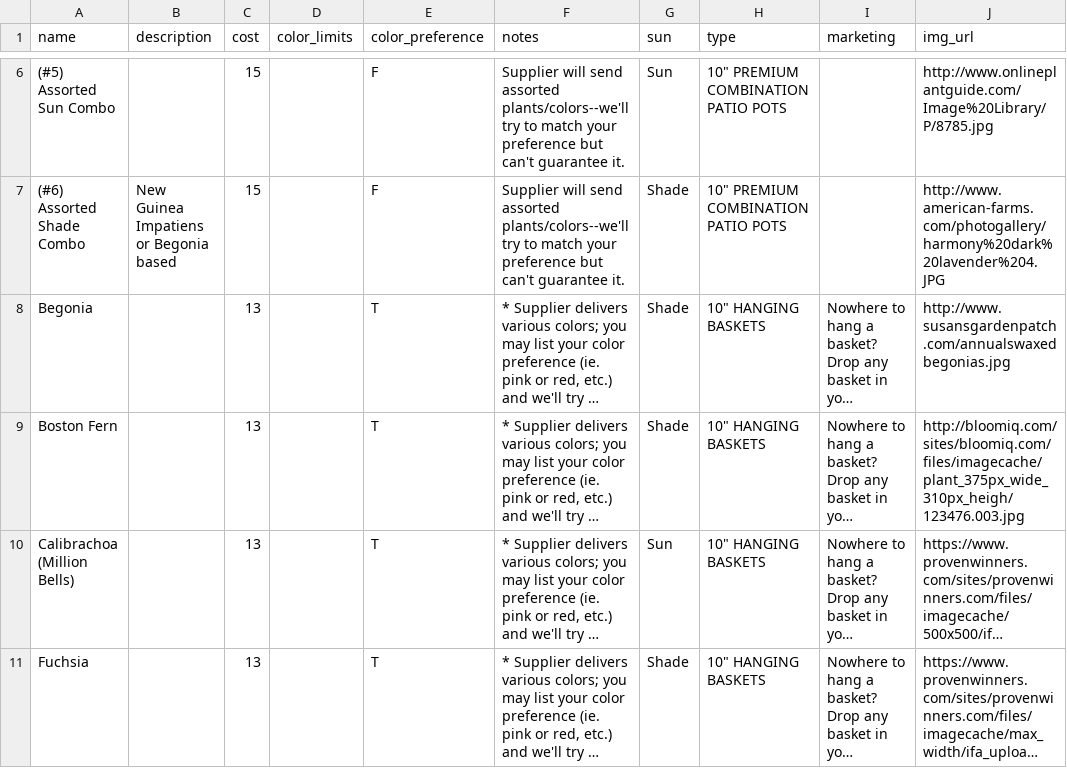
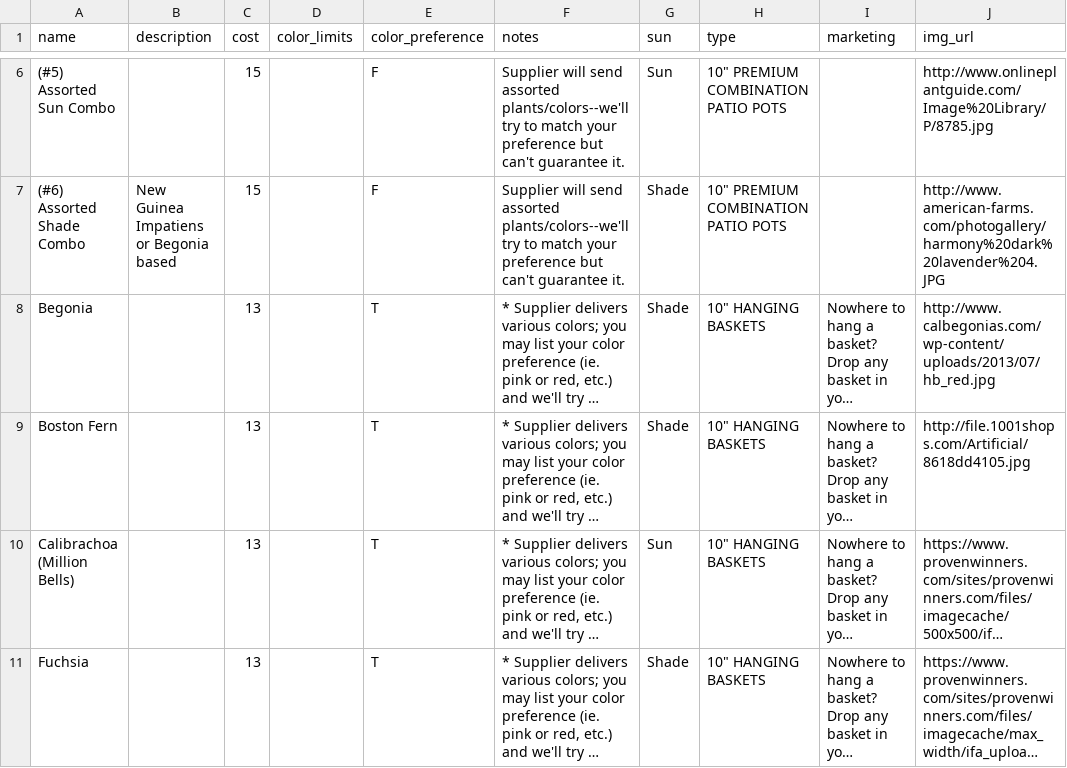
Before and after one commit to dhoag/plantsale, a CSV file: spring_plant_sale.csv, drawn as a sheet; only a part is shown, gaps mark what is left out; long unchanged cells end in …; the diff names each change by its address in the sheet, - before the commit and + after, or states it on an @@ line.

```diff
--- a/spring_plant_sale.csv
+++ b/spring_plant_sale.csv
-J8 (img_url): http://www.susansgardenpatch.com/annualswaxedbegonias.jpg
+J8 (img_url): http://www.calbegonias.com/wp-content/uploads/2013/07/hb_red.jpg
-J9 (img_url): http://bloomiq.com/sites/bloomiq.com/files/imagecache/plant_375px_wide_310px_heigh/123476.003.jpg
+J9 (img_url): http://file.1001shops.com/Artificial/8618dd4105.jpg
```
Also changed, not shown: 3 other files.
